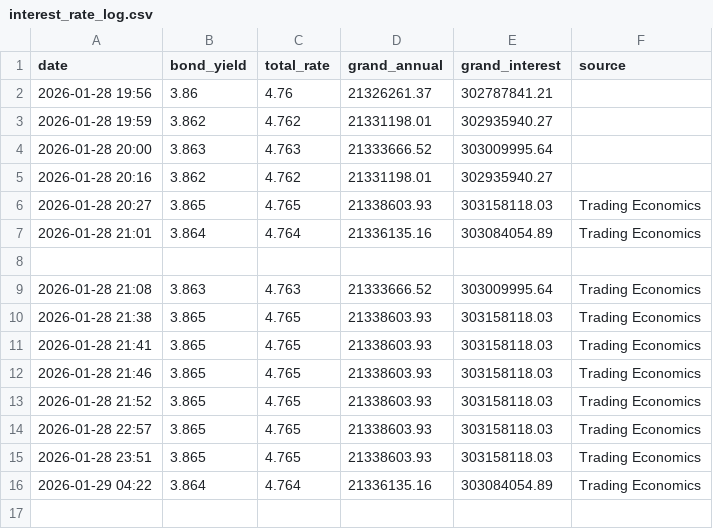
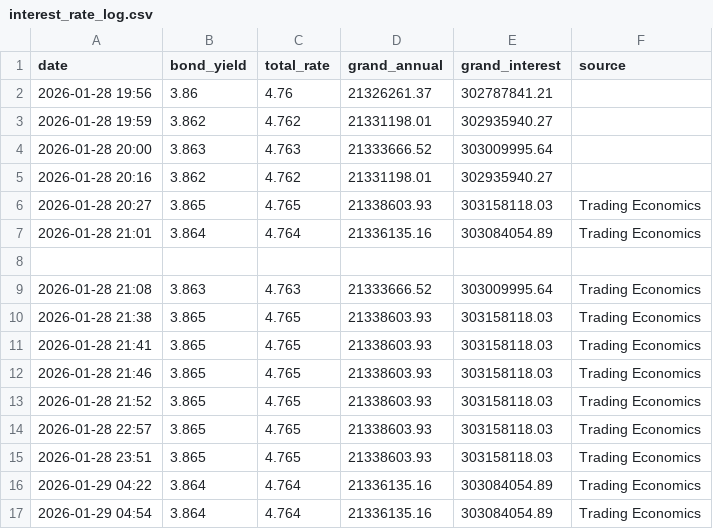
Before and after one commit to BluntHouseTA/arena-tracker, a CSV file: interest_rate_log.csv, drawn as a sheet; the diff names each change by its address in the sheet, - before the commit and + after, or states it on an @@ line.

```diff
--- a/interest_rate_log.csv
+++ b/interest_rate_log.csv
+row 17: 2026-01-29 04:54 | 3.864 | 4.764 | 21336135.16 | 303084054.89 | Trading Economics
```
